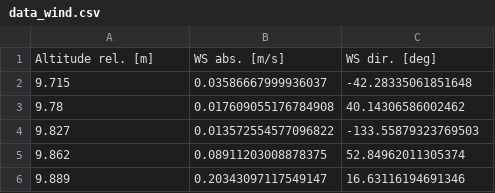
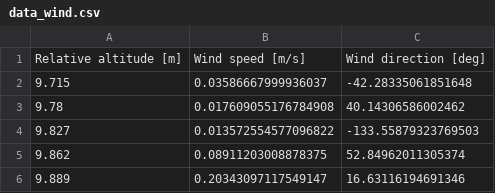
Before and after one commit to AlexanderMarinsek/Drone-Vertical-Wind-Shear-Measuring, a CSV file: data_wind.csv, drawn as a sheet; only a part is shown; removed rows and columns are numbered as before the commit, all else as after; the diff names each change by its address in the sheet, - before the commit and + after, or states it on an @@ line.

```diff
--- a/data_wind.csv
+++ b/data_wind.csv
-row 1: Altitude rel. [m] | WS abs. [m/s] | WS dir. [deg]
+row 1: Relative altitude [m] | Wind speed [m/s] | Wind direction [deg]
```
Also changed, not shown: 5 other files.
